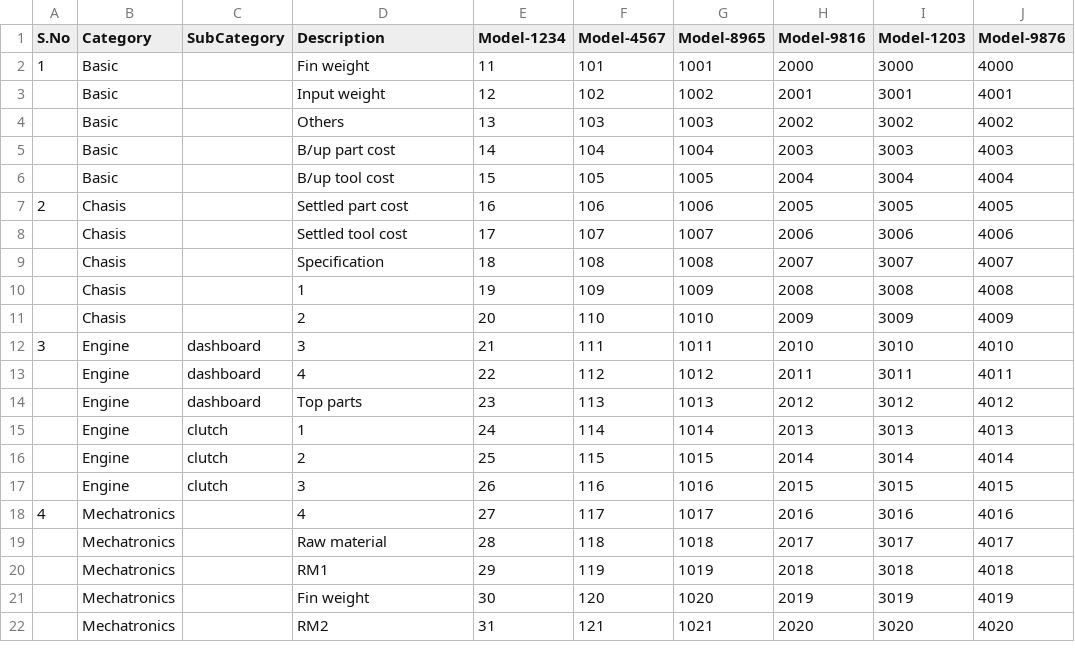
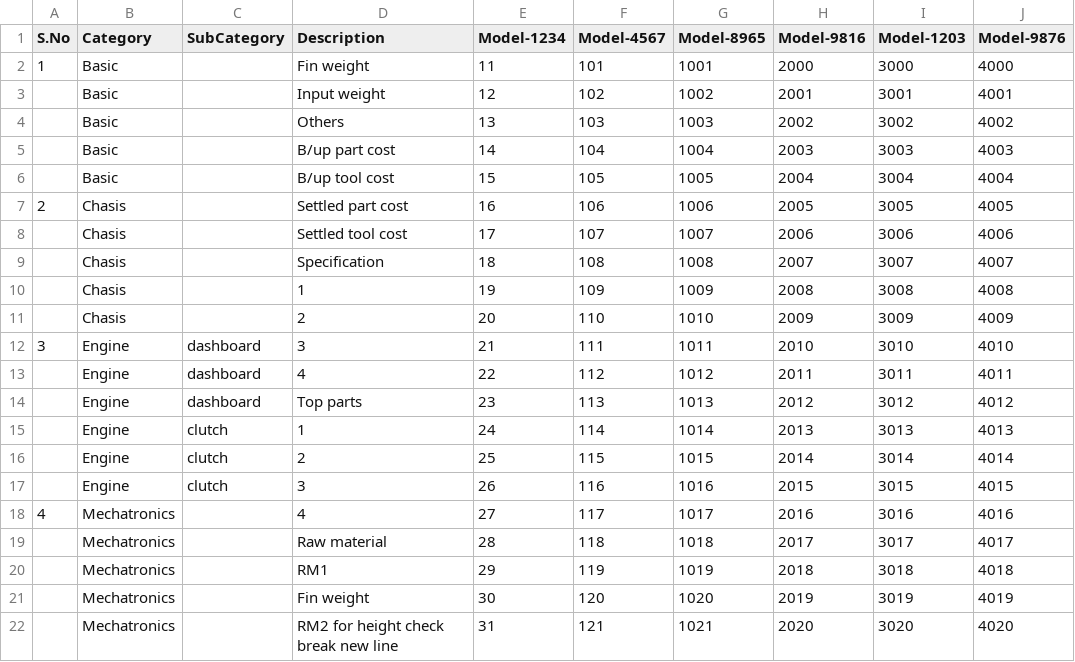
Before and after one commit to jayaganthanjk/EVM, a CSV file: truck.csv, drawn as a sheet.

```diff
--- a/truck.csv
+++ b/truck.csv
@@ -21,2 +21,2 @@ S.No,Category,SubCategory,Description,Model-1234,Model-4567,Model-8965,Model-981
 ,Mechatronics,,Fin weight,30,120,1020,2019,3019,4019
-,Mechatronics,,RM2,31,121,1021,2020,3020,4020
+,Mechatronics,,RM2 for height check break new line,31,121,1021,2020,3020,4020
```
Also changed, not shown: 8 other files.
